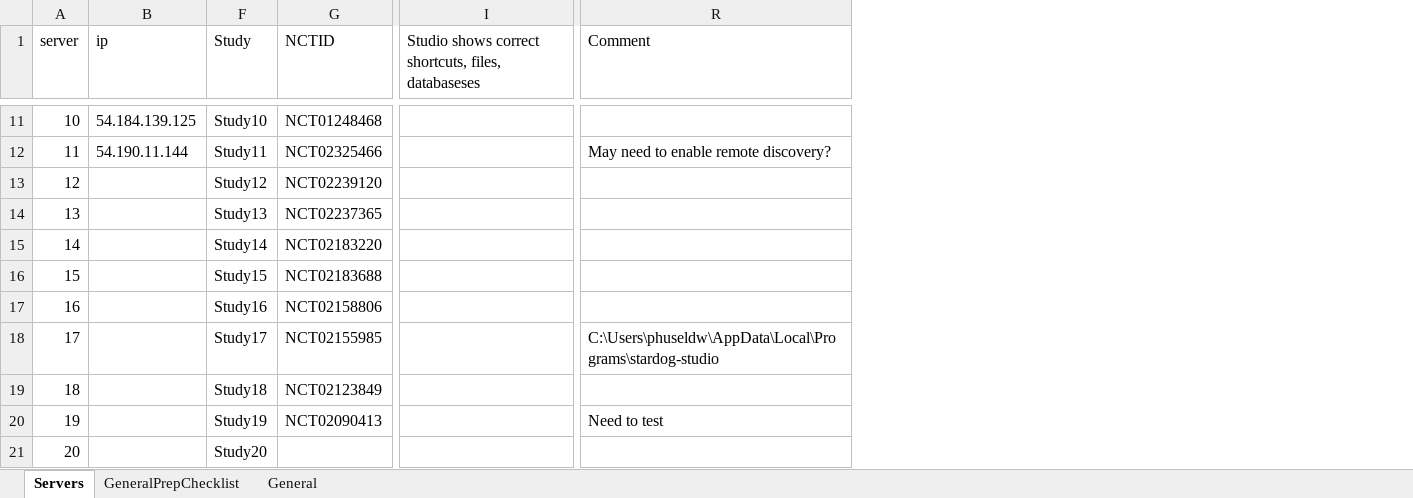
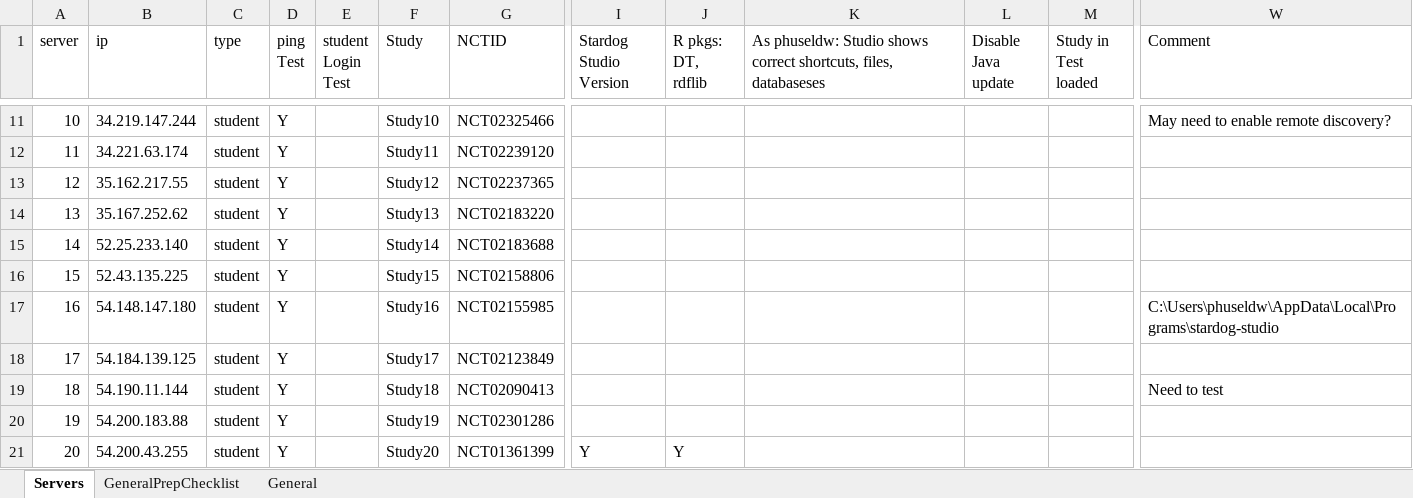
Before and after one commit to phuse-org/LinkedDataWorkshop, an Excel workbook: EUConnect19/data/admin/CourseInfo.xlsx, sheet Servers, drawn as a sheet; only a part is shown, gaps mark what is left out; values as stored, in another font and other column widths than the file's, no cell formats; removed rows and columns are numbered as before the commit, all else as after; the diff covers the shown part only; the diff names each change by its address in the sheet, - before the commit and + after, or states it on an @@ line.

```diff
--- a/EUConnect19/data/admin/CourseInfo.xlsx (sheet Servers)
+++ b/EUConnect19/data/admin/CourseInfo.xlsx (sheet Servers)
@@ column C (type) unhidden, rows 11-21: all student @@
@@ column D (ping Test) unhidden, rows 11-21: all Y @@
@@ column E (student Login Test) unhidden, empty @@
-column I, row 1: Studio shows correct shortcuts, files, databaseses
+column I (Stardog Studio Version), row 21: Y
+column J (R pkgs: DT, rdflib), row 21: Y
+column K, row 1: As phuseldw: Studio shows correct shortcuts, files, databaseses
+column L (Disable Java update), empty
+column M (Study in Test loaded), empty
-B11 (ip): 54.184.139.125
+B11 (ip): 34.219.147.244
-G11 (NCTID): NCT01248468
+G11 (NCTID): NCT02325466
-W11 (Comment): (empty)
+W11 (Comment): May need to enable remote discovery?
-B12 (ip): 54.190.11.144
+B12 (ip): 34.221.63.174
-G12 (NCTID): NCT02325466
+G12 (NCTID): NCT02239120
-W12 (Comment): May need to enable remote discovery?
+W12 (Comment): (empty)
-B13 (ip): (empty)
+B13 (ip): 35.162.217.55
-G13 (NCTID): NCT02239120
+G13 (NCTID): NCT02237365
-B14 (ip): (empty)
+B14 (ip): 35.167.252.62
-G14 (NCTID): NCT02237365
+G14 (NCTID): NCT02183220
-B15 (ip): (empty)
+B15 (ip): 52.25.233.140
-G15 (NCTID): NCT02183220
+G15 (NCTID): NCT02183688
-B16 (ip): (empty)
+B16 (ip): 52.43.135.225
-G16 (NCTID): NCT02183688
+G16 (NCTID): NCT02158806
-B17 (ip): (empty)
+B17 (ip): 54.148.147.180
-G17 (NCTID): NCT02158806
+G17 (NCTID): NCT02155985
-W17 (Comment): (empty)
+W17 (Comment): C:\Users\phuseldw\AppData\Local\Programs\stardog-studio
-B18 (ip): (empty)
+B18 (ip): 54.184.139.125
-G18 (NCTID): NCT02155985
+G18 (NCTID): NCT02123849
-W18 (Comment): C:\Users\phuseldw\AppData\Local\Programs\stardog-studio
+W18 (Comment): (empty)
-B19 (ip): (empty)
+B19 (ip): 54.190.11.144
-G19 (NCTID): NCT02123849
+G19 (NCTID): NCT02090413
-W19 (Comment): (empty)
+W19 (Comment): Need to test
-B20 (ip): (empty)
+B20 (ip): 54.200.183.88
-G20 (NCTID): NCT02090413
+G20 (NCTID): NCT02301286
-W20 (Comment): Need to test
+W20 (Comment): (empty)
-B21 (ip): (empty)
+B21 (ip): 54.200.43.255
-G21 (NCTID): (empty)
+G21 (NCTID): NCT01361399
```
Also changed, not shown: 1 removed row, 1 added column and 35 edited cells elsewhere in this sheet, sheet General, cell formats, formulas that keep their value, 4 other files.
